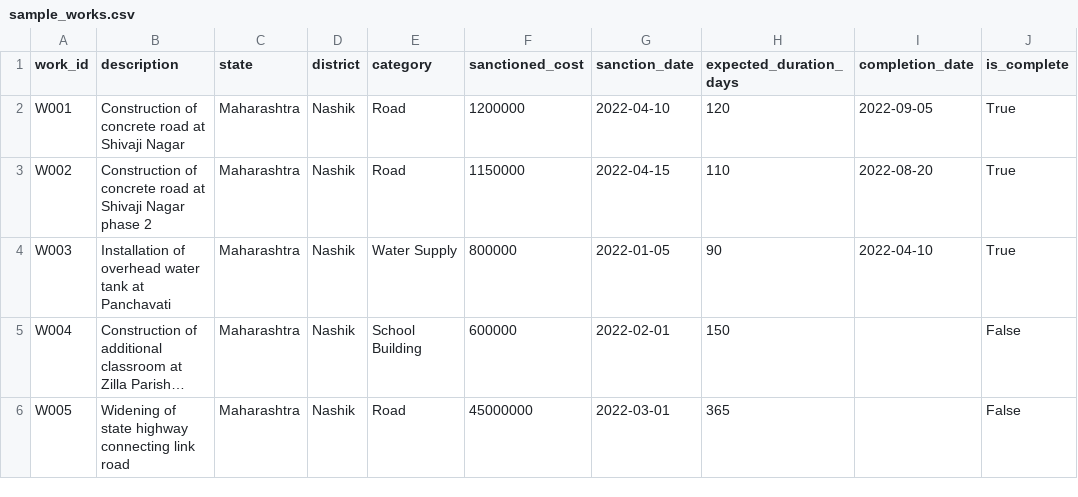
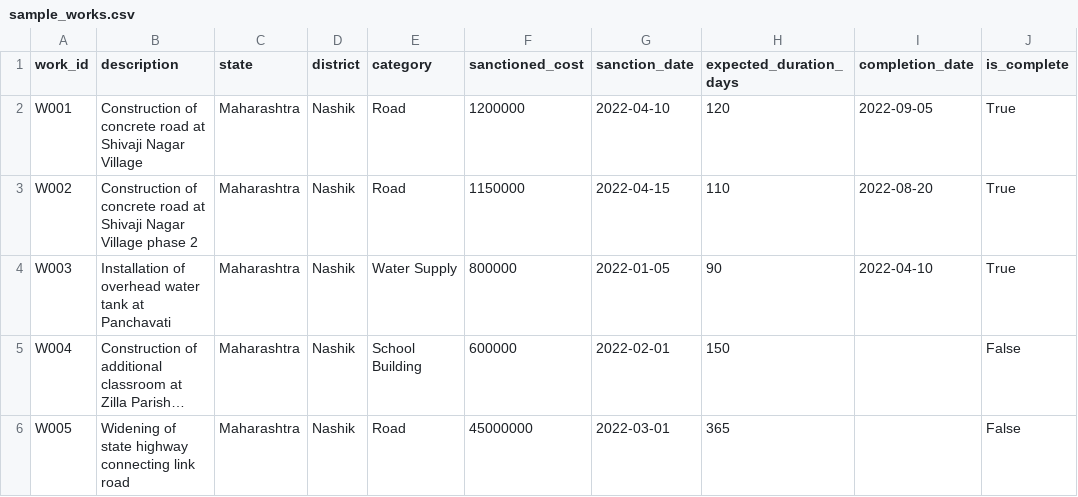
Before and after one commit to amilsharaf/VigilAi, a CSV file: test_data/sample_works.csv, drawn as a sheet; only a part is shown; long unchanged cells end in …; the diff names each change by its address in the sheet, - before the commit and + after, or states it on an @@ line.

```diff
--- a/test_data/sample_works.csv
+++ b/test_data/sample_works.csv
-B2 (description): …Shivaji Nagar
+B2 (description): …Shivaji Nagar Village
-B3 (description): …Shivaji Nagar phase 2
+B3 (description): …Shivaji Nagar Village phase 2
```
Also changed, not shown: 2 other files.
